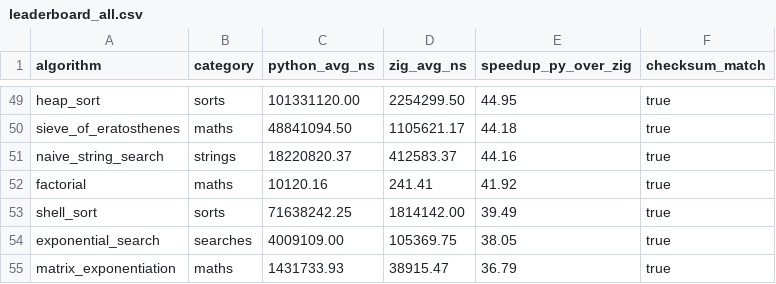
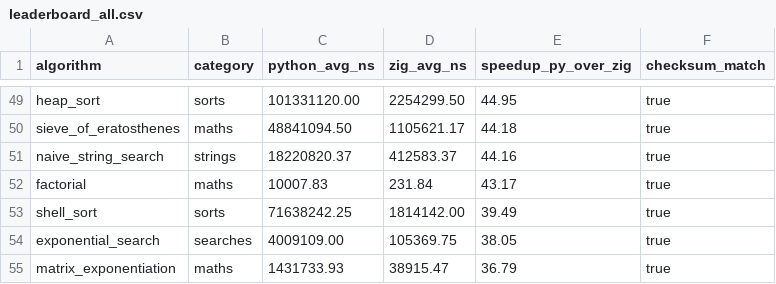
Before and after one commit to lingengyuan/TheAlgorithms-Zig, a CSV file: benchmarks/python_vs_zig/leaderboard_all.csv, drawn as a sheet; only a part is shown, gaps mark what is left out.

```diff
--- a/benchmarks/python_vs_zig/leaderboard_all.csv
+++ b/benchmarks/python_vs_zig/leaderboard_all.csv
@@ -51,3 +51,3 @@ sieve_of_eratosthenes,maths,48841094.50,1105621.17,44.18,true
 naive_string_search,strings,18220820.37,412583.37,44.16,true
-factorial,maths,10120.16,241.41,41.92,true
+factorial,maths,10007.83,231.84,43.17,true
 shell_sort,sorts,71638242.25,1814142.00,39.49,true
```
Also changed, not shown: benchmarks/python_vs_zig/category_speedup_chart.csv, benchmarks/python_vs_zig/python_results_all.csv, 10 other files.
